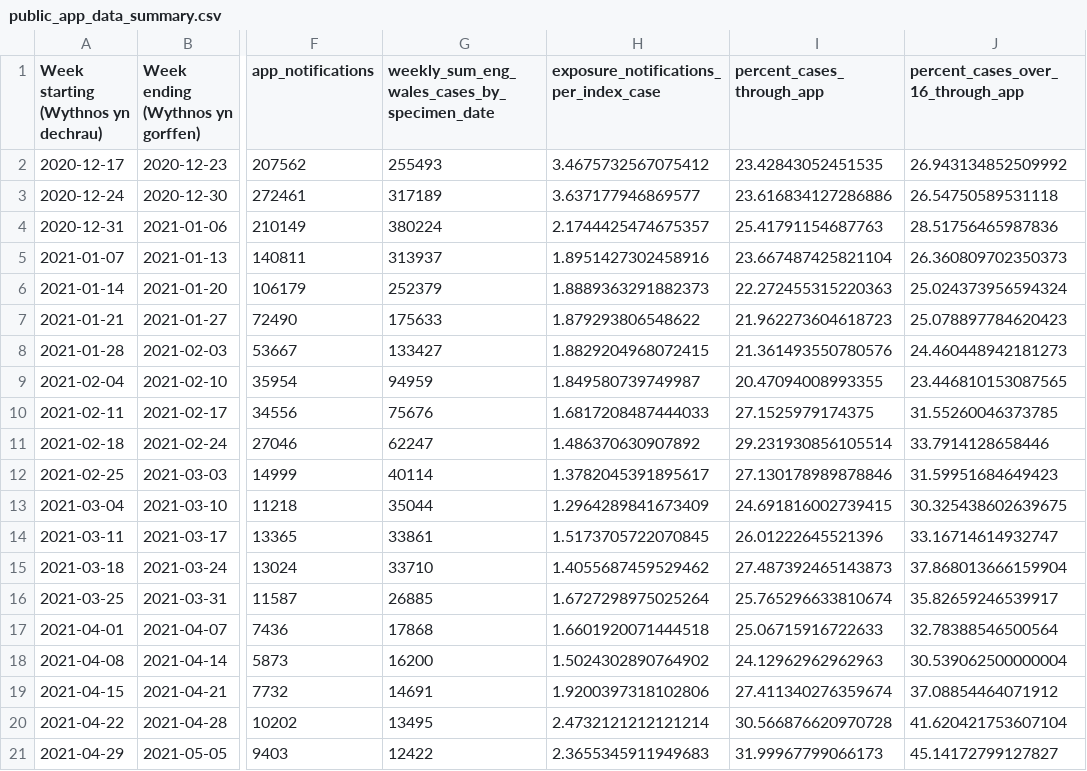
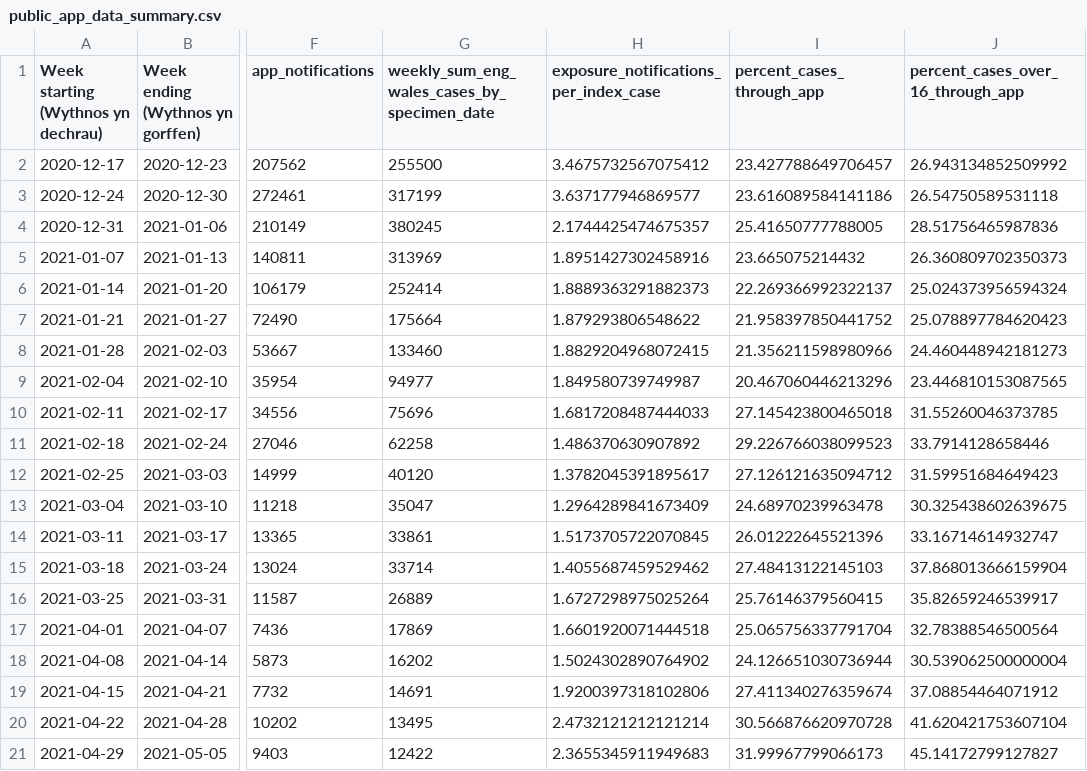
Before and after one commit to MichelleKendall/Public_NHS_COVID-19_app_data_analysis, a CSV file: data/public_app_data_summary.csv, drawn as a sheet; only a part is shown, gaps mark what is left out; the diff covers the shown part only; the diff names each change by its address in the sheet, - before the commit and + after, or states it on an @@ line.

Commit message:
Latest data

```diff
--- a/data/public_app_data_summary.csv
+++ b/data/public_app_data_summary.csv
-G2: 255493
+G2: 255500
-I2 (percent_cases_through_app): 23.42843052451535
+I2 (percent_cases_through_app): 23.427788649706457
-G3: 317189
+G3: 317199
-I3 (percent_cases_through_app): 23.616834127286886
+I3 (percent_cases_through_app): 23.616089584141186
-G4: 380224
+G4: 380245
-I4 (percent_cases_through_app): 25.41791154687763
+I4 (percent_cases_through_app): 25.41650777788005
-G5: 313937
+G5: 313969
-I5 (percent_cases_through_app): 23.667487425821104
+I5 (percent_cases_through_app): 23.665075214432
-G6: 252379
+G6: 252414
-I6 (percent_cases_through_app): 22.272455315220363
+I6 (percent_cases_through_app): 22.269366992322137
-G7: 175633
+G7: 175664
-I7 (percent_cases_through_app): 21.962273604618723
+I7 (percent_cases_through_app): 21.958397850441752
-G8: 133427
+G8: 133460
-I8 (percent_cases_through_app): 21.361493550780576
+I8 (percent_cases_through_app): 21.356211598980966
-G9: 94959
+G9: 94977
-I9 (percent_cases_through_app): 20.47094008993355
+I9 (percent_cases_through_app): 20.467060446213296
-G10: 75676
+G10: 75696
-I10 (percent_cases_through_app): 27.1525979174375
+I10 (percent_cases_through_app): 27.145423800465018
-G11: 62247
+G11: 62258
-I11 (percent_cases_through_app): 29.231930856105514
+I11 (percent_cases_through_app): 29.226766038099523
-G12: 40114
+G12: 40120
-I12 (percent_cases_through_app): 27.130178989878846
+I12 (percent_cases_through_app): 27.126121635094712
-G13: 35044
+G13: 35047
-I13 (percent_cases_through_app): 24.691816002739415
+I13 (percent_cases_through_app): 24.68970239963478
-G15: 33710
+G15: 33714
-I15 (percent_cases_through_app): 27.487392465143873
+I15 (percent_cases_through_app): 27.48413122145103
-G16: 26885
+G16: 26889
-I16 (percent_cases_through_app): 25.765296633810674
+I16 (percent_cases_through_app): 25.76146379560415
-G17: 17868
+G17: 17869
-I17 (percent_cases_through_app): 25.06715916722633
+I17 (percent_cases_through_app): 25.065756337791704
-G18: 16200
+G18: 16202
-I18 (percent_cases_through_app): 24.12962962962963
+I18 (percent_cases_through_app): 24.126651030736944
```
Also changed, not shown: 1 added row and 150 edited cells elsewhere in this file, 5 other files.
